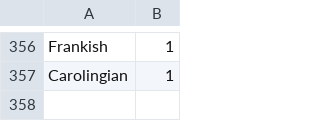
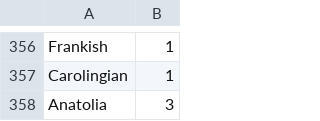
Before and after one commit to petrarch1603/MapPornBot, a CSV file: data/locationsZone.csv, drawn as a sheet; only a part is shown, gaps mark what is left out.

Commit message:
add locations

```diff
--- a/data/locationsZone.csv
+++ b/data/locationsZone.csv
@@ -357 +357,2 @@ Frankish,1
 Carolingian,1
+Anatolia,3
```
